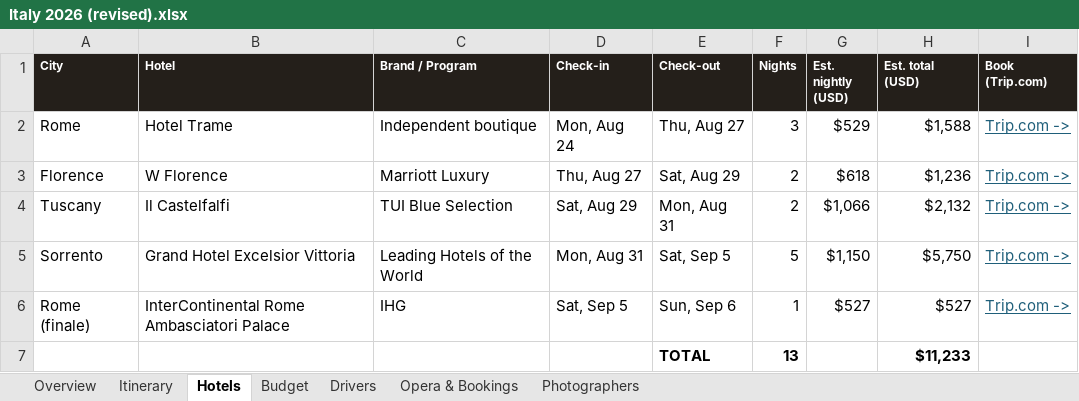
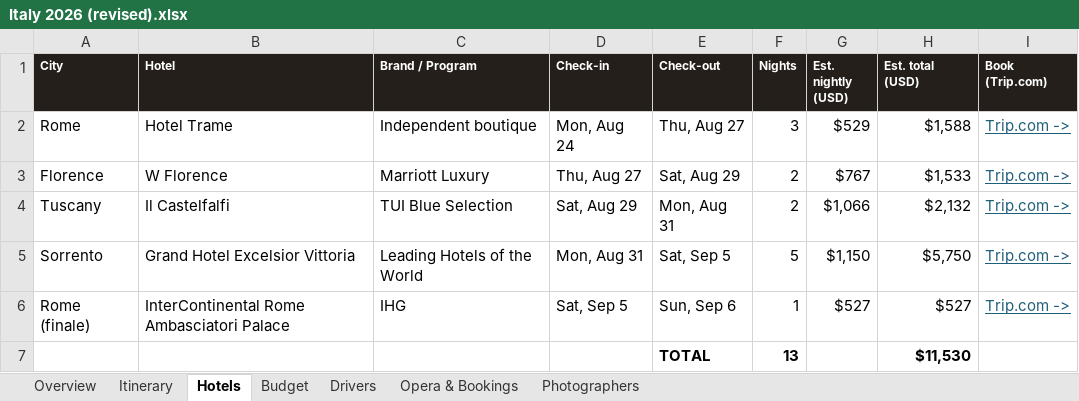
Before and after one commit to JunxuanH/trip-planner, an Excel workbook: italy-2026/dist/Italy 2026 (revised).xlsx, sheet Hotels, drawn as a sheet; values as stored, in another font and other column widths than the file's, no borders; the diff names each change by its address in the sheet, - before the commit and + after, or states it on an @@ line.

```diff
--- a/italy-2026/dist/Italy 2026 (revised).xlsx (sheet Hotels)
+++ b/italy-2026/dist/Italy 2026 (revised).xlsx (sheet Hotels)
-G3 (Est. nightly (USD)): $618
+G3 (Est. nightly (USD)): $767
-H3 (Est. total (USD)): $1,236
+H3 (Est. total (USD)): $1,533
-H7 (Est. total (USD)): $11,233
+H7 (Est. total (USD)): $11,530
```
Also changed, not shown: sheet Budget, sheet Opera & Bookings, sheet Itinerary, 3 other files.
